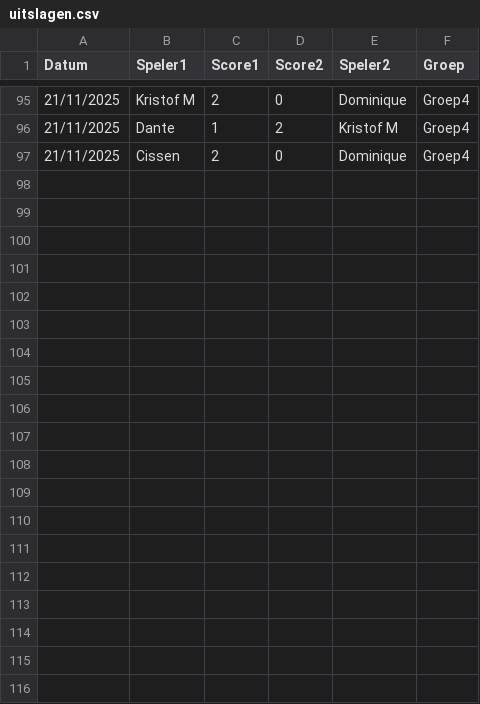
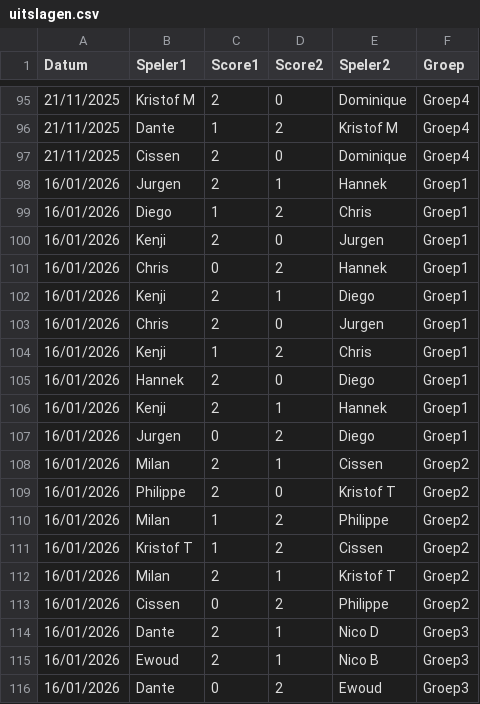
Before and after one commit to diegovdw/diegovdw.github.io, a CSV file: input/uitslagen.csv, drawn as a sheet; only a part is shown, gaps mark what is left out; the diff covers the shown part only; the diff names each change by its address in the sheet, - before the commit and + after, or states it on an @@ line.

```diff
--- a/input/uitslagen.csv
+++ b/input/uitslagen.csv
+row 98: 16/01/2026 | Jurgen | 2 | 1 | Hannek | Groep1
+row 99: 16/01/2026 | Diego | 1 | 2 | Chris | Groep1
+row 100: 16/01/2026 | Kenji | 2 | 0 | Jurgen | Groep1
+row 101: 16/01/2026 | Chris | 0 | 2 | Hannek | Groep1
+row 102: 16/01/2026 | Kenji | 2 | 1 | Diego | Groep1
+row 103: 16/01/2026 | Chris | 2 | 0 | Jurgen | Groep1
+row 104: 16/01/2026 | Kenji | 1 | 2 | Chris | Groep1
+row 105: 16/01/2026 | Hannek | 2 | 0 | Diego | Groep1
+row 106: 16/01/2026 | Kenji | 2 | 1 | Hannek | Groep1
+row 107: 16/01/2026 | Jurgen | 0 | 2 | Diego | Groep1
+row 108: 16/01/2026 | Milan | 2 | 1 | Cissen | Groep2
+row 109: 16/01/2026 | Philippe | 2 | 0 | Kristof T | Groep2
+row 110: 16/01/2026 | Milan | 1 | 2 | Philippe | Groep2
+row 111: 16/01/2026 | Kristof T | 1 | 2 | Cissen | Groep2
+row 112: 16/01/2026 | Milan | 2 | 1 | Kristof T | Groep2
+row 113: 16/01/2026 | Cissen | 0 | 2 | Philippe | Groep2
+row 114: 16/01/2026 | Dante | 2 | 1 | Nico D | Groep3
+row 115: 16/01/2026 | Ewoud | 2 | 1 | Nico B | Groep3
+row 116: 16/01/2026 | Dante | 0 | 2 | Ewoud | Groep3
```
Also changed, not shown: 9 added rows elsewhere in this file, input/boetes.csv, input/hoogste_worp.csv, 3 other files.
